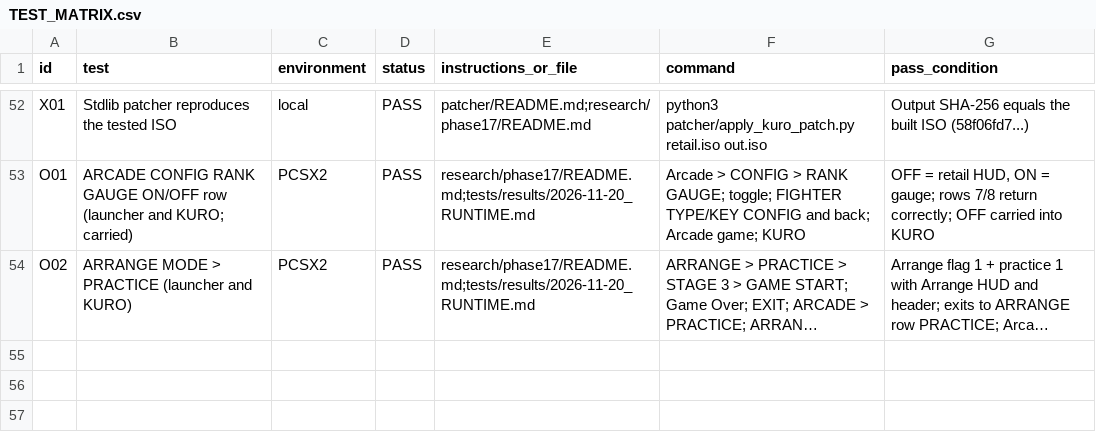
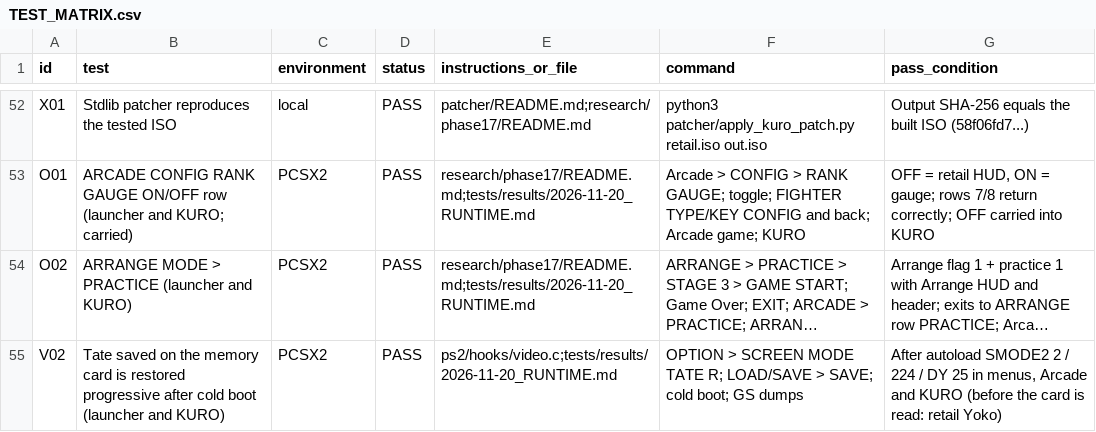
Before and after one commit to calcification/ibara-complete, a CSV file: TEST_MATRIX.csv, drawn as a sheet; only a part is shown, gaps mark what is left out; long unchanged cells end in …; the diff names each change by its address in the sheet, - before the commit and + after, or states it on an @@ line.

```diff
--- a/TEST_MATRIX.csv
+++ b/TEST_MATRIX.csv
+row 55: V02 | Tate saved on the memory card is restored progressive after cold boot (launcher and KURO) | PCSX2 | PASS | ps2/hooks/video.c;tests/results/2026-11-20_RUNTIME.md | OPTION > SCREEN MODE TATE R; LOAD/SAVE > SAVE; cold boot; GS dumps | After autoload SMODE2 2 / 224 / DY 25 in menus, Arcade and KURO (before the card is read: retail Yoko)
```
Also changed, not shown: 1 other file.
